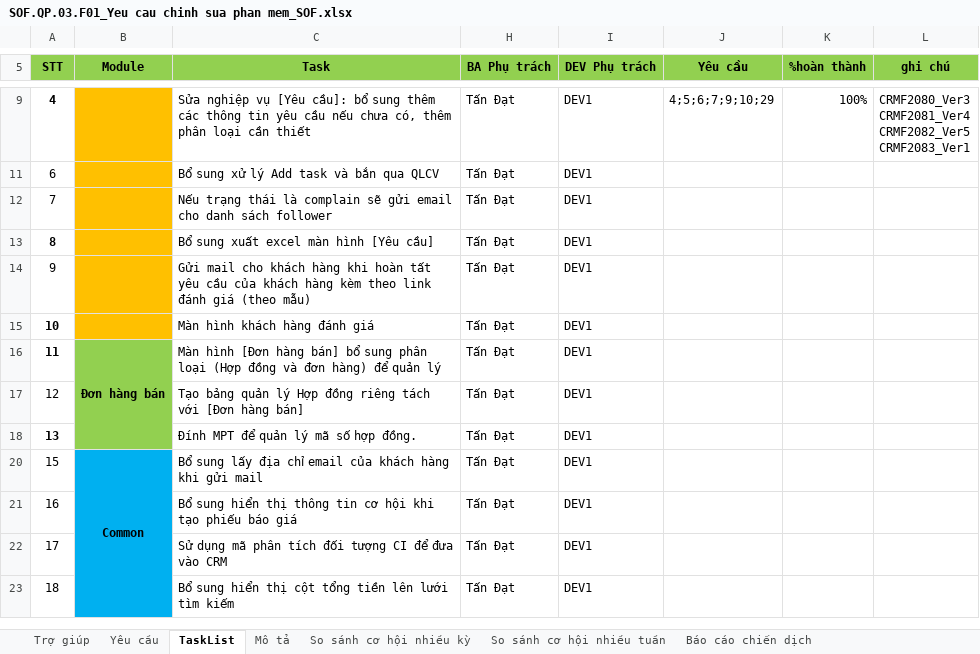
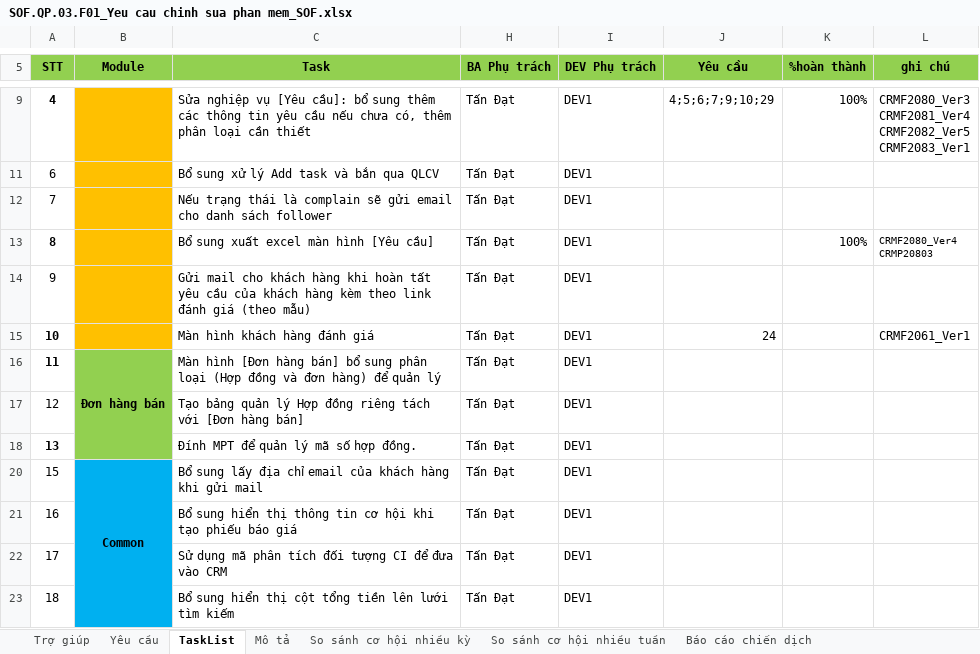
Before and after one commit to ASOFT-Solution/asoft-test-svn, an Excel workbook: 2018/CRM/SOF.QP.03.F01_Yeu cau chinh sua phan mem_SOF.xlsx, sheet TaskList, drawn as a sheet; only a part is shown, gaps mark what is left out; values as stored, in another font and other column widths than the file's, no borders; charts and pictures not drawn; ↵ is a line break in a cell; the diff names each change by its address in the sheet, - before the commit and + after, or states it on an @@ line.

Commit message:
Update sau Review lần 1

```diff
--- a/2018/CRM/SOF.QP.03.F01_Yeu cau chinh sua phan mem_SOF.xlsx (sheet TaskList)
+++ b/2018/CRM/SOF.QP.03.F01_Yeu cau chinh sua phan mem_SOF.xlsx (sheet TaskList)
-K13 (%hoàn thành): (empty)
+K13 (%hoàn thành): 100%
-L13 (ghi chú): (empty)
+L13 (ghi chú): CRMF2080_Ver4 ↵ CRMP20803
-J15 (Yêu cầu): (empty)
+J15 (Yêu cầu): 24
-L15 (ghi chú): (empty)
+L15 (ghi chú): CRMF2061_Ver1
```
